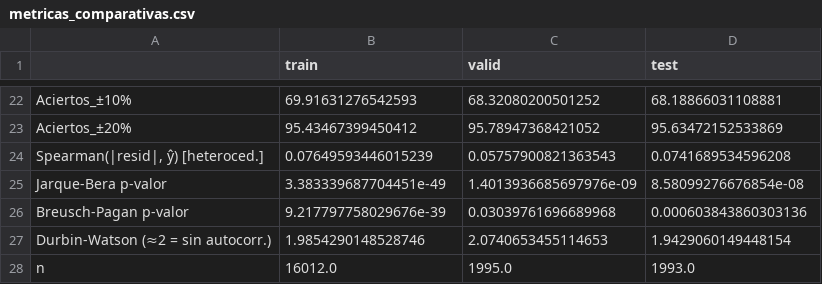
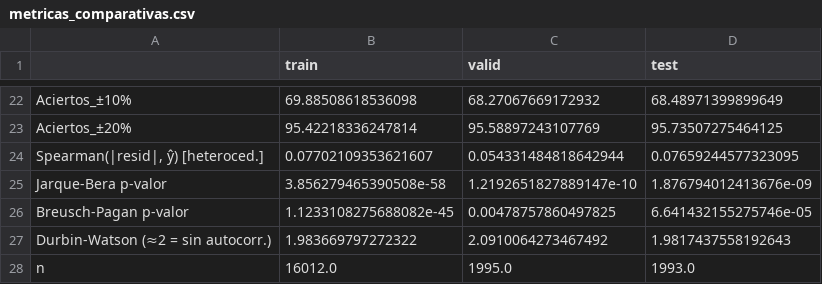
Before and after one commit to JavierAntoni/MoscowRealStateTP, a CSV file: reports/diagnostics/metricas_comparativas.csv, drawn as a sheet; only a part is shown, gaps mark what is left out; the diff covers the shown part only; the diff names each change by its address in the sheet, - before the commit and + after, or states it on an @@ line.

```diff
--- a/reports/diagnostics/metricas_comparativas.csv
+++ b/reports/diagnostics/metricas_comparativas.csv
-B22 (train): 69.91631276542593
+B22 (train): 69.88508618536098
-C22 (valid): 68.32080200501252
+C22 (valid): 68.27067669172932
-D22 (test): 68.18866031108881
+D22 (test): 68.48971399899649
-B23 (train): 95.43467399450412
+B23 (train): 95.42218336247814
-C23 (valid): 95.78947368421052
+C23 (valid): 95.58897243107769
-D23 (test): 95.63472152533869
+D23 (test): 95.73507275464125
-B24 (train): 0.07649593446015239
+B24 (train): 0.07702109353621607
-C24 (valid): 0.05757900821363543
+C24 (valid): 0.054331484818642944
-D24 (test): 0.0741689534596208
+D24 (test): 0.07659244577323095
-B25 (train): 3.383339687704451e-49
+B25 (train): 3.856279465390508e-58
-C25 (valid): 1.4013936685697976e-09
+C25 (valid): 1.2192651827889147e-10
-D25 (test): 8.58099276676854e-08
+D25 (test): 1.876794012413676e-09
-B26 (train): 9.217797758029676e-39
+B26 (train): 1.1233108275688082e-45
-C26 (valid): 0.03039761696689968
+C26 (valid): 0.00478757860497825
-D26 (test): 0.000603843860303136
+D26 (test): 6.641432155275746e-05
-B27 (train): 1.9854290148528746
+B27 (train): 1.983669797272322
-C27 (valid): 2.0740653455114653
+C27 (valid): 2.0910064273467492
-D27 (test): 1.9429060149448154
+D27 (test): 1.9817437558192643
```
Also changed, not shown: 60 edited cells elsewhere in this file, reports/diagnostics/coeficientes_ganador.csv, reports/diagnostics/coeficientes_ridge_companero.csv, 39 other files.
